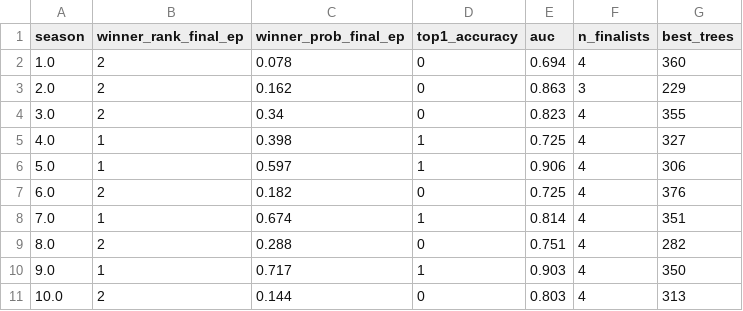
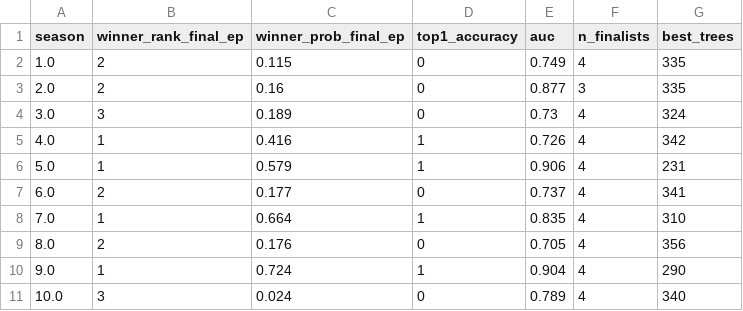
Before and after one commit to douggetty/survivor-model, a CSV file: data/processed/loso_results.csv, drawn as a sheet; only a part is shown; the diff covers the shown part only.

```diff
--- a/data/processed/loso_results.csv
+++ b/data/processed/loso_results.csv
@@ -1,11 +1,11 @@
 season,winner_rank_final_ep,winner_prob_final_ep,top1_accuracy,auc,n_finalists,best_trees
-1.0,2,0.078,0,0.694,4,360
-2.0,2,0.162,0,0.863,3,229
-3.0,2,0.34,0,0.823,4,355
-4.0,1,0.398,1,0.725,4,327
-5.0,1,0.597,1,0.906,4,306
-6.0,2,0.182,0,0.725,4,376
-7.0,1,0.674,1,0.814,4,351
-8.0,2,0.288,0,0.751,4,282
-9.0,1,0.717,1,0.903,4,350
-10.0,2,0.144,0,0.803,4,313
+1.0,2,0.115,0,0.749,4,335
+2.0,2,0.16,0,0.877,3,335
+3.0,3,0.189,0,0.73,4,324
+4.0,1,0.416,1,0.726,4,342
+5.0,1,0.579,1,0.906,4,231
+6.0,2,0.177,0,0.737,4,341
+7.0,1,0.664,1,0.835,4,310
+8.0,2,0.176,0,0.705,4,356
+9.0,1,0.724,1,0.904,4,290
+10.0,3,0.024,0,0.789,4,340
```
Also changed, not shown: 129 edited cells elsewhere in this file, data/processed/loso_predictions.csv, 14 other files.
